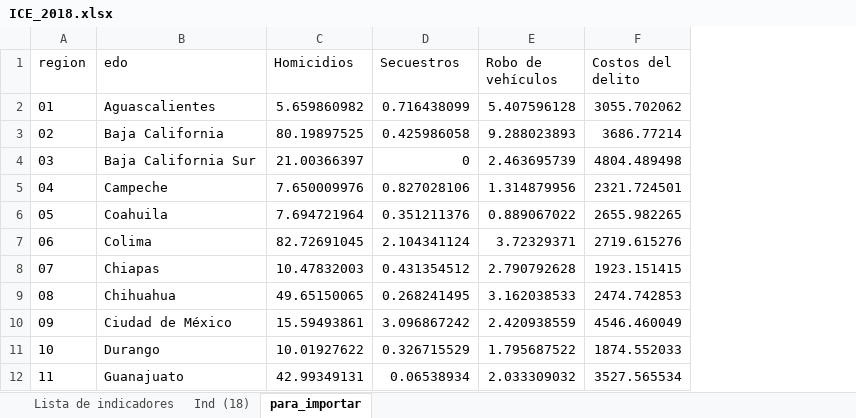
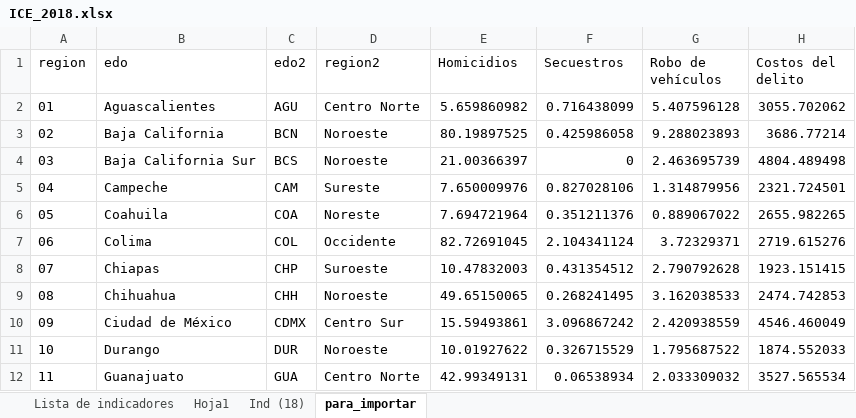
Before and after one commit to aniuxa/CursoR-posgrado-pol, an Excel workbook: datos/ICE_2018.xlsx, sheet para_importar, drawn as a sheet; only a part is shown; values as stored, in another font and other column widths than the file's, no borders; the diff names each change by its address in the sheet, - before the commit and + after, or states it on an @@ line.

```diff
--- a/datos/ICE_2018.xlsx (sheet para_importar)
+++ b/datos/ICE_2018.xlsx (sheet para_importar)
+sheet tab: Hoja1
+column C (edo2), rows 2-12: AGU | BCN | BCS | CAM | COA | COL | CHP | CHH | CDMX | DUR | GUA
+column D (region2), rows 2-12: Centro Norte | Noroeste | Noroeste | Sureste | Noreste | Occidente | Suroeste | Noroeste | Centro Sur | Noroeste | Centro Norte
```
Also changed, not shown: 7 other files.
